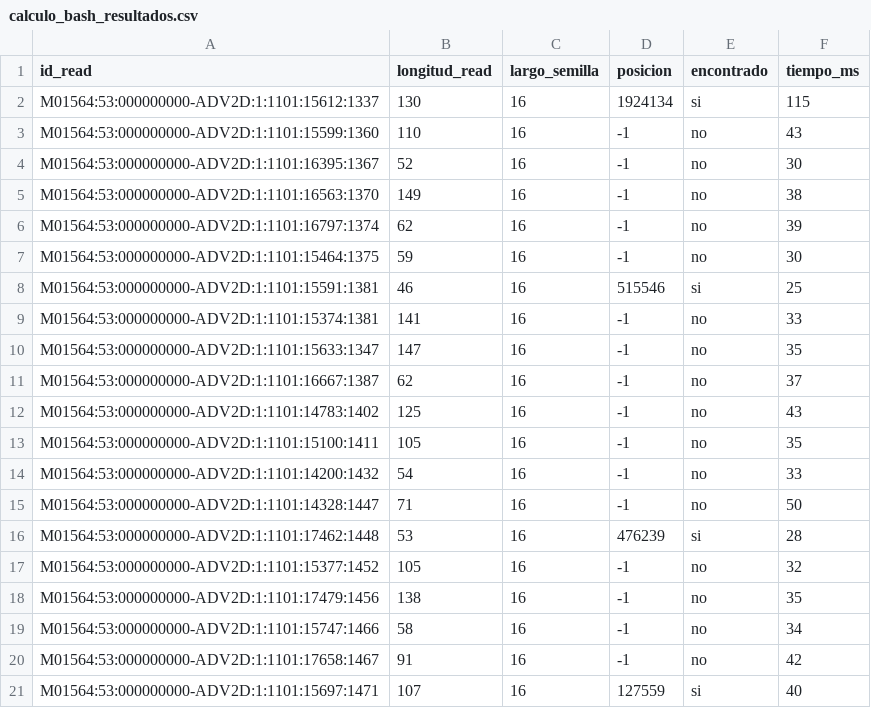
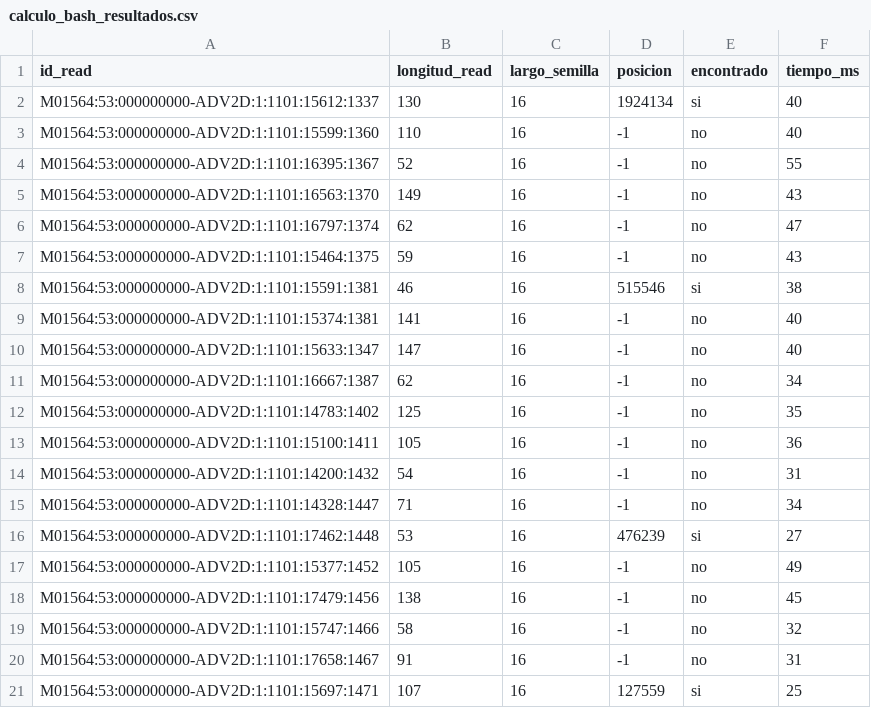
Before and after one commit to nmacalopu-code/trabajo_unidad2, a CSV file: Results/External/calculo_bash_resultados.csv, drawn as a sheet.

Commit message:
Integrar GENERA_REPORTE al pipeline: Proceso 2 completo (calculoBashTask + generaReporteTask adaptados)

```diff
--- a/Results/External/calculo_bash_resultados.csv
+++ b/Results/External/calculo_bash_resultados.csv
@@ -1,21 +1,21 @@
 id_read,longitud_read,largo_semilla,posicion,encontrado,tiempo_ms
-M01564:53:000000000-ADV2D:1:1101:15612:1337,130,16,1924134,si,115
-M01564:53:000000000-ADV2D:1:1101:15599:1360,110,16,-1,no,43
-M01564:53:000000000-ADV2D:1:1101:16395:1367,52,16,-1,no,30
-M01564:53:000000000-ADV2D:1:1101:16563:1370,149,16,-1,no,38
-M01564:53:000000000-ADV2D:1:1101:16797:1374,62,16,-1,no,39
-M01564:53:000000000-ADV2D:1:1101:15464:1375,59,16,-1,no,30
-M01564:53:000000000-ADV2D:1:1101:15591:1381,46,16,515546,si,25
-M01564:53:000000000-ADV2D:1:1101:15374:1381,141,16,-1,no,33
-M01564:53:000000000-ADV2D:1:1101:15633:1347,147,16,-1,no,35
-M01564:53:000000000-ADV2D:1:1101:16667:1387,62,16,-1,no,37
-M01564:53:000000000-ADV2D:1:1101:14783:1402,125,16,-1,no,43
-M01564:53:000000000-ADV2D:1:1101:15100:1411,105,16,-1,no,35
-M01564:53:000000000-ADV2D:1:1101:14200:1432,54,16,-1,no,33
-M01564:53:000000000-ADV2D:1:1101:14328:1447,71,16,-1,no,50
-M01564:53:000000000-ADV2D:1:1101:17462:1448,53,16,476239,si,28
-M01564:53:000000000-ADV2D:1:1101:15377:1452,105,16,-1,no,32
-M01564:53:000000000-ADV2D:1:1101:17479:1456,138,16,-1,no,35
-M01564:53:000000000-ADV2D:1:1101:15747:1466,58,16,-1,no,34
-M01564:53:000000000-ADV2D:1:1101:17658:1467,91,16,-1,no,42
-M01564:53:000000000-ADV2D:1:1101:15697:1471,107,16,127559,si,40
+M01564:53:000000000-ADV2D:1:1101:15612:1337,130,16,1924134,si,40
+M01564:53:000000000-ADV2D:1:1101:15599:1360,110,16,-1,no,40
+M01564:53:000000000-ADV2D:1:1101:16395:1367,52,16,-1,no,55
+M01564:53:000000000-ADV2D:1:1101:16563:1370,149,16,-1,no,43
+M01564:53:000000000-ADV2D:1:1101:16797:1374,62,16,-1,no,47
+M01564:53:000000000-ADV2D:1:1101:15464:1375,59,16,-1,no,43
+M01564:53:000000000-ADV2D:1:1101:15591:1381,46,16,515546,si,38
+M01564:53:000000000-ADV2D:1:1101:15374:1381,141,16,-1,no,40
+M01564:53:000000000-ADV2D:1:1101:15633:1347,147,16,-1,no,40
+M01564:53:000000000-ADV2D:1:1101:16667:1387,62,16,-1,no,34
+M01564:53:000000000-ADV2D:1:1101:14783:1402,125,16,-1,no,35
+M01564:53:000000000-ADV2D:1:1101:15100:1411,105,16,-1,no,36
+M01564:53:000000000-ADV2D:1:1101:14200:1432,54,16,-1,no,31
+M01564:53:000000000-ADV2D:1:1101:14328:1447,71,16,-1,no,34
+M01564:53:000000000-ADV2D:1:1101:17462:1448,53,16,476239,si,27
+M01564:53:000000000-ADV2D:1:1101:15377:1452,105,16,-1,no,49
+M01564:53:000000000-ADV2D:1:1101:17479:1456,138,16,-1,no,45
+M01564:53:000000000-ADV2D:1:1101:15747:1466,58,16,-1,no,32
+M01564:53:000000000-ADV2D:1:1101:17658:1467,91,16,-1,no,31
+M01564:53:000000000-ADV2D:1:1101:15697:1471,107,16,127559,si,25
```
Also changed, not shown: 4 other files.
